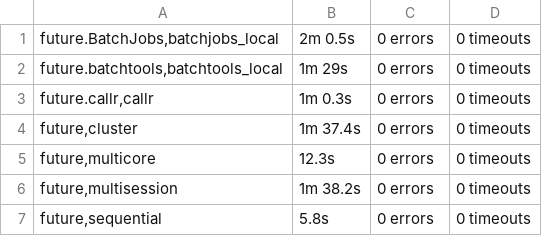
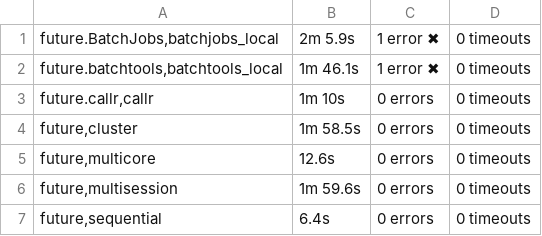
Before and after one commit to HenrikBengtsson/future.tests, a TSV file: backend_results/summary.tsv, drawn as a sheet.

Commit message:
Using plan("next")/plan("list") explicitly everywhere in preparation of allowing to change the default value of plan()

```diff
--- a/backend_results/summary.tsv
+++ b/backend_results/summary.tsv
@@ -1,7 +1,7 @@
-future.BatchJobs,batchjobs_local	2m 0.5s	0 errors	0 timeouts
-future.batchtools,batchtools_local	1m 29s	0 errors	0 timeouts
-future.callr,callr	1m 0.3s	0 errors	0 timeouts
-future,cluster	1m 37.4s	0 errors	0 timeouts
-future,multicore	12.3s	0 errors	0 timeouts
-future,multisession	1m 38.2s	0 errors	0 timeouts
-future,sequential	5.8s	0 errors	0 timeouts
+future.BatchJobs,batchjobs_local	2m 5.9s	1 error ✖	0 timeouts
+future.batchtools,batchtools_local	1m 46.1s	1 error ✖	0 timeouts
+future.callr,callr	1m 10s	0 errors	0 timeouts
+future,cluster	1m 58.5s	0 errors	0 timeouts
+future,multicore	12.6s	0 errors	0 timeouts
+future,multisession	1m 59.6s	0 errors	0 timeouts
+future,sequential	6.4s	0 errors	0 timeouts
```
Also changed, not shown: 10 other files.
